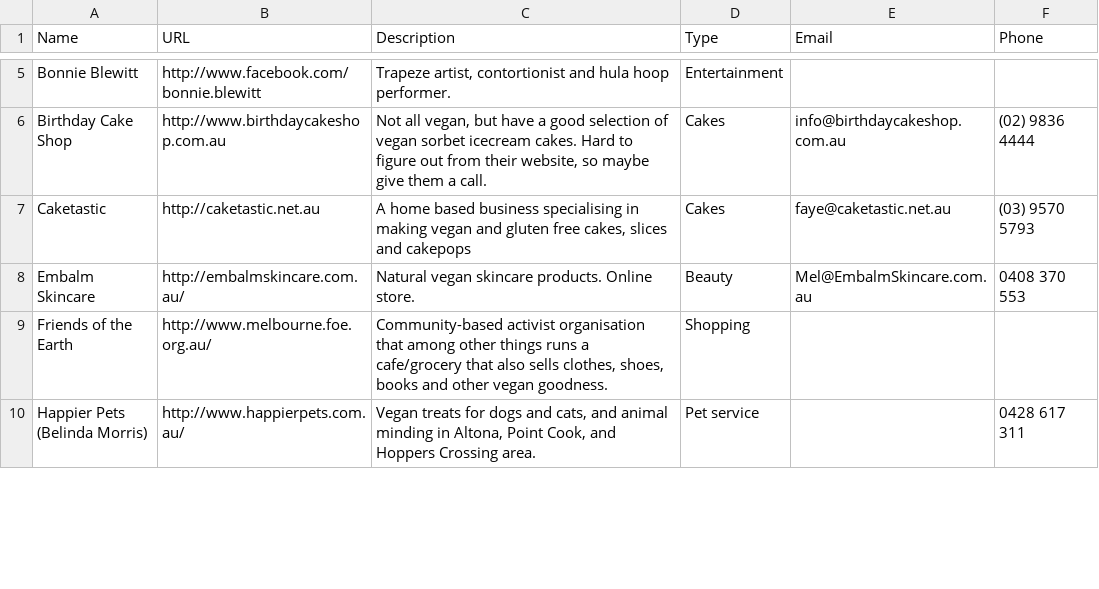
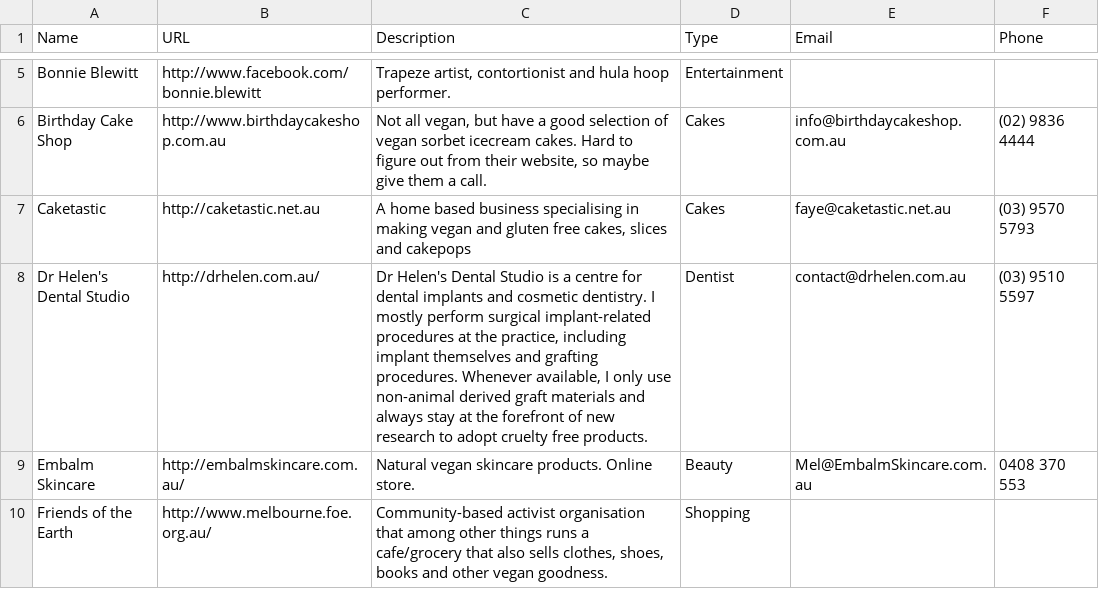
Before and after one commit to xaviershay/veganmelb, a CSV file: data/business.csv, drawn as a sheet; only a part is shown, gaps mark what is left out; the shorter side is filled out with more unchanged rows; the diff names each change by its address in the sheet, - before the commit and + after, or states it on an @@ line.

Commit message:
Add Dr Helen.

```diff
--- a/data/business.csv
+++ b/data/business.csv
+row 8: Dr Helen's Dental Studio | http://drhelen.com.au/ | Dr Helen's Dental Studio is a centre for dental implants and cosmetic dentistry. I mostly perform surgical implant-related procedures at the practice, including implant themselves and grafting procedures. Whenever available, I only use non-animal derived graft materials and always stay at the forefront of new research to adopt cruelty free products. | Dentist | contact@drhelen.com.au | (03) 9510 5597
```
Also changed, not shown: 1 other file.
